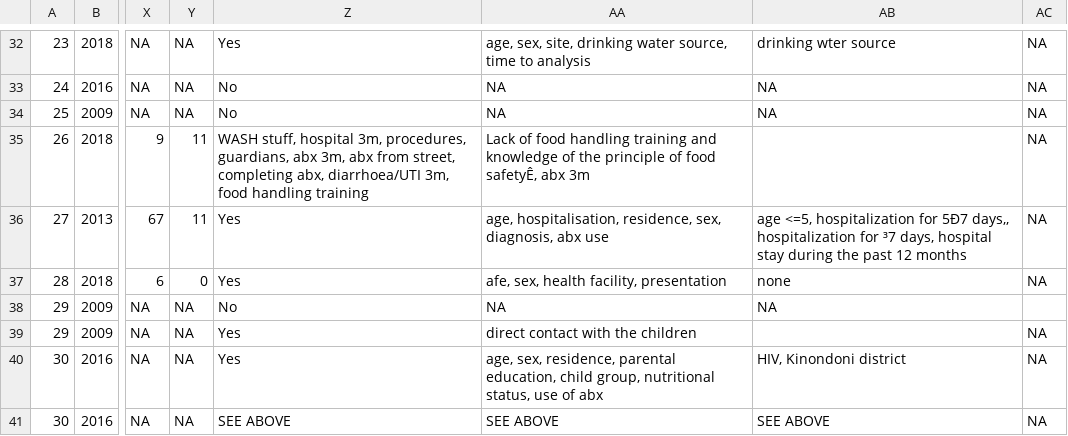
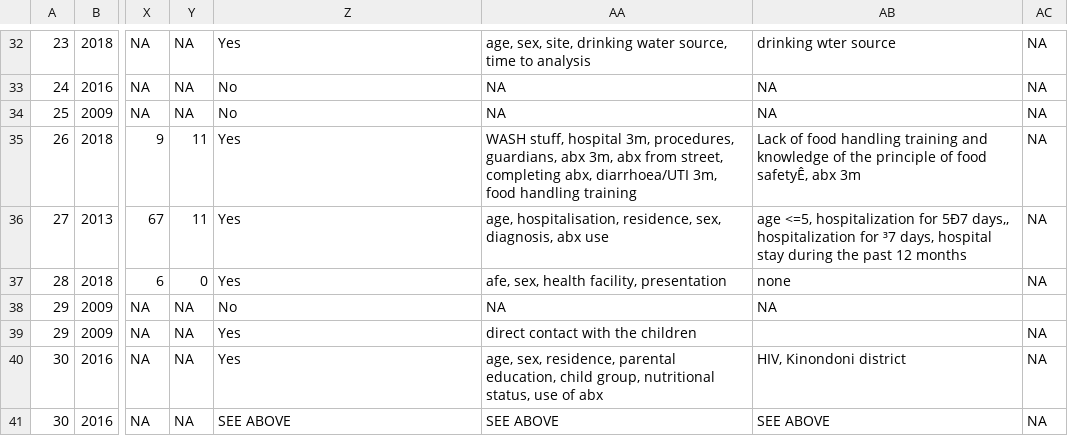
Before and after one commit to joelewis101/esbl_ssa, a CSV file: data/final_data_extraction.csv, drawn as a sheet; only a part is shown, gaps mark what is left out; the diff names each change by its address in the sheet, - before the commit and + after, or states it on an @@ line.

Commit message:
correct error

```diff
--- a/data/final_data_extraction.csv
+++ b/data/final_data_extraction.csv
-Z35: WASH stuff, hospital 3m, procedures, guardians, abx 3m, abx from street, completing abx, diarrhoea/UTI 3m, food handling training
+Z35: Yes
-AA35: Lack of food handling training and knowledge of the principle of food safetyÊ, abx 3m
+AA35: WASH stuff, hospital 3m, procedures, guardians, abx 3m, abx from street, completing abx, diarrhoea/UTI 3m, food handling training
-AB35: (empty)
+AB35: Lack of food handling training and knowledge of the principle of food safetyÊ, abx 3m
```
